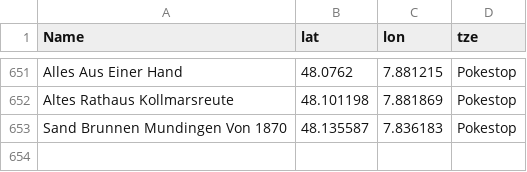
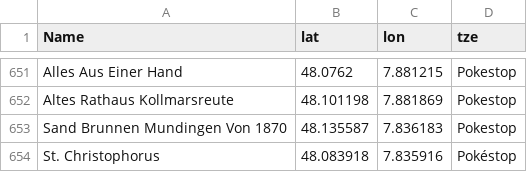
Before and after one commit to Breee/raidquaza, a CSV file: gyms_stops_EM.csv, drawn as a sheet; only a part is shown, gaps mark what is left out; the diff names each change by its address in the sheet, - before the commit and + after, or states it on an @@ line.

Commit message:
up

```diff
--- a/gyms_stops_EM.csv
+++ b/gyms_stops_EM.csv
+row 654: St. Christophorus | 48.083918 | 7.835916 | Pokéstop
```
